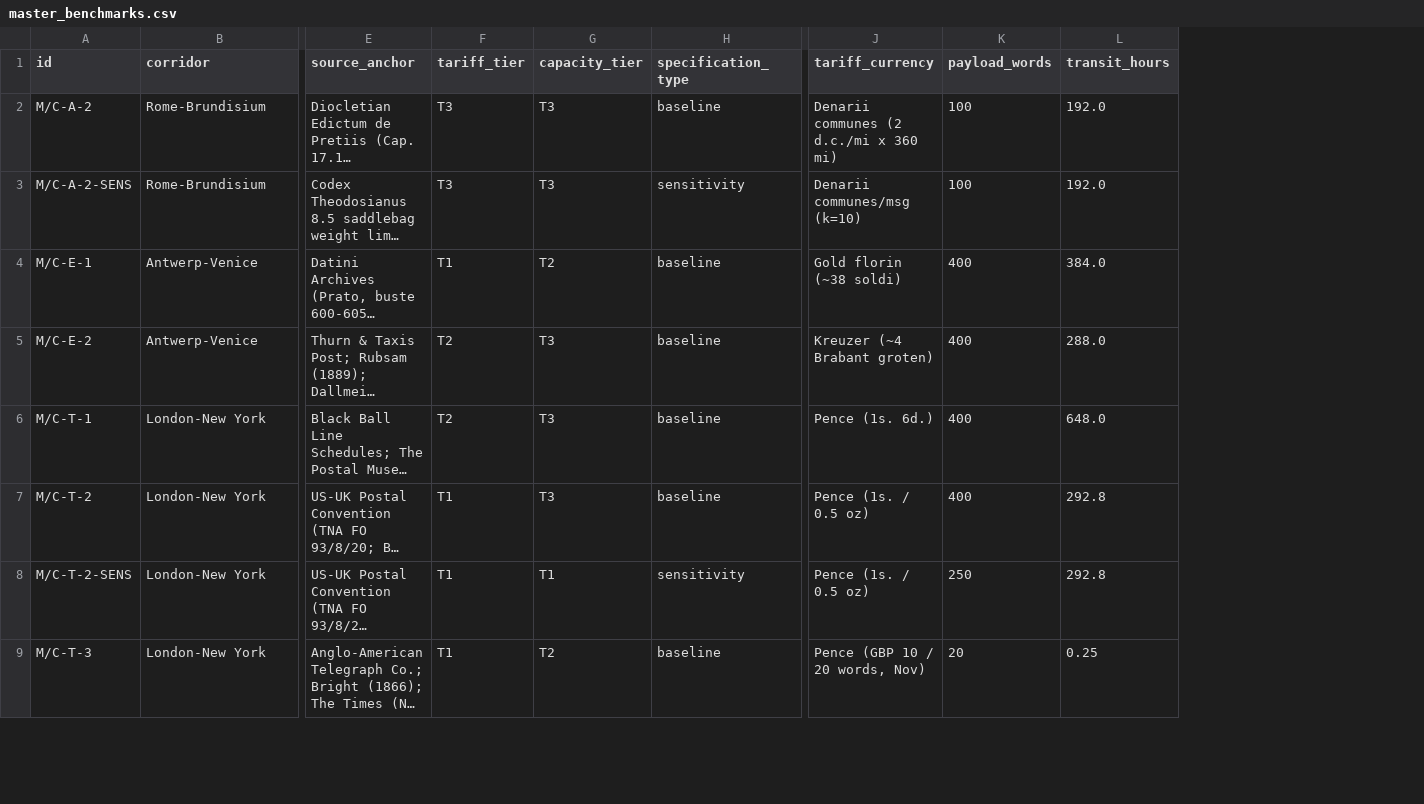
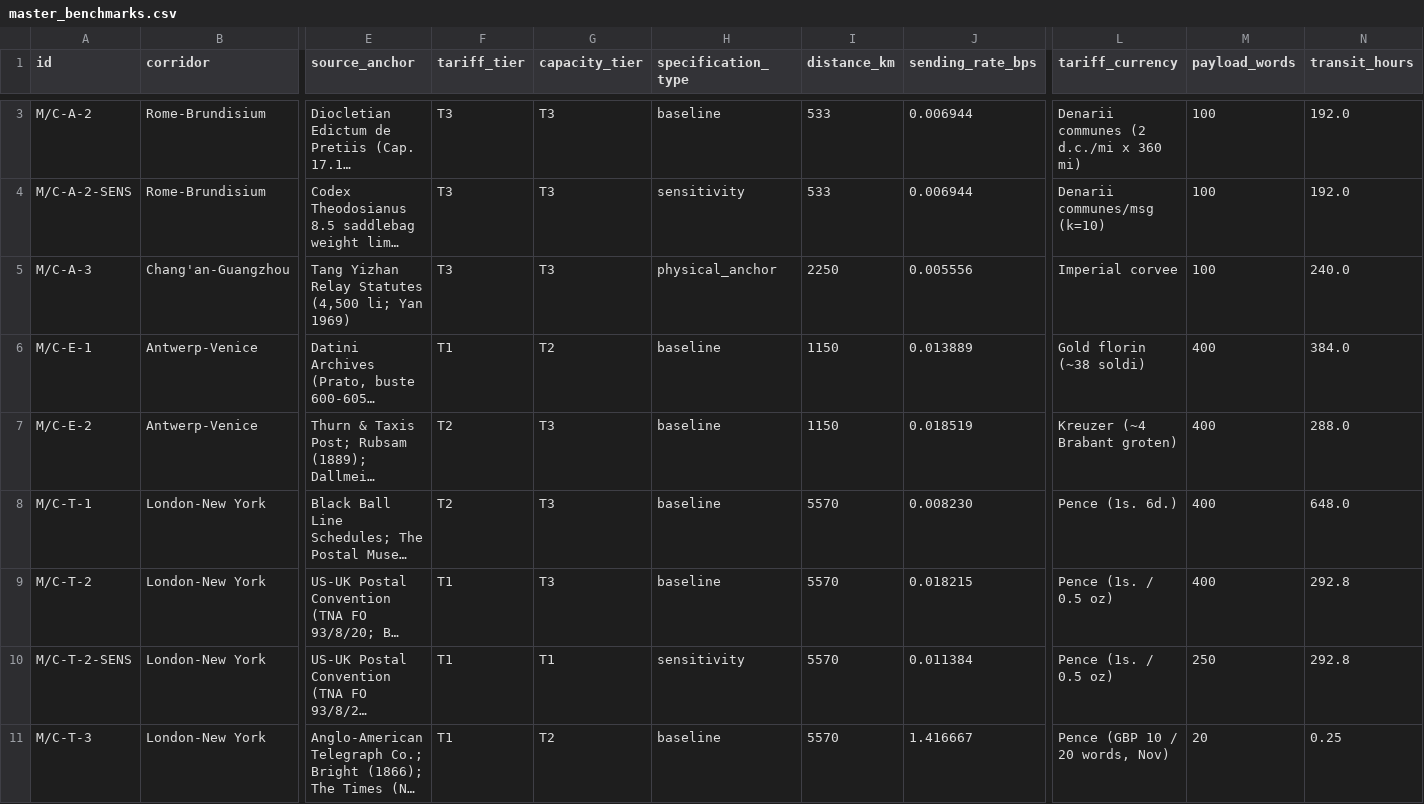
Before and after one commit to rbastiaanssen-tech/cliometric-portal, a CSV file: public/data/master_benchmarks.csv, drawn as a sheet; only a part is shown, gaps mark what is left out; long unchanged cells end in …; addresses are those after the commit; rows hold the shown columns only; the diff covers the shown part only; the diff names each change by its address in the sheet, - before the commit and + after, or states it on an @@ line.

Commit message:
Add distance_km and sending_rate_bps to master_benchmarks.csv, add physical anchors, and calibrate 1886 Bowley 9.0d/h wage

```diff
--- a/public/data/master_benchmarks.csv
+++ b/public/data/master_benchmarks.csv
+column I (distance_km), rows 3-4: 533 | 533; rows 6-11: 1150 | 1150 | 5570 | 5570 | 5570 | 5570
+column J (sending_rate_bps), rows 3-4: 0.006944 | 0.006944; rows 6-11: 0.013889 | 0.018519 | 0.008230 | 0.018215 | 0.011384 | 1.416667
+row 5: M/C-A-3 | Chang'an-Guangzhou | Tang Yizhan Relay Statutes (4,500 li; Yan 1969) | T3 | T3 | physical_anchor | 2250 | 0.005556 | Imperial corvee | 100 | 240.0
```
Also changed, not shown: 1 added row and 1 edited cell elsewhere in this file, 8 other files.
